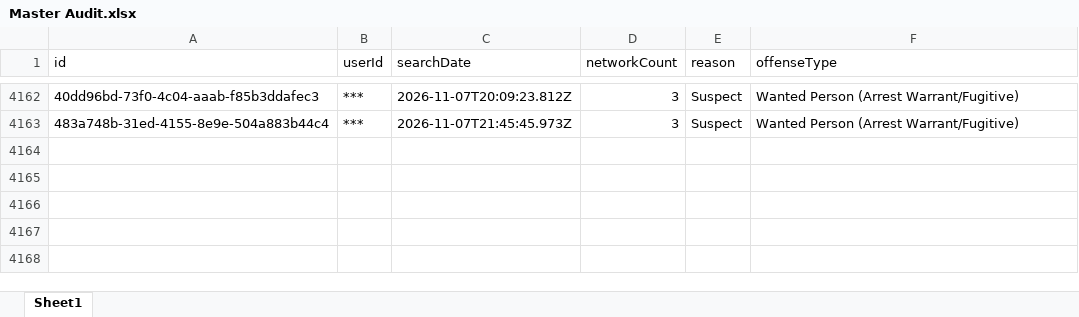
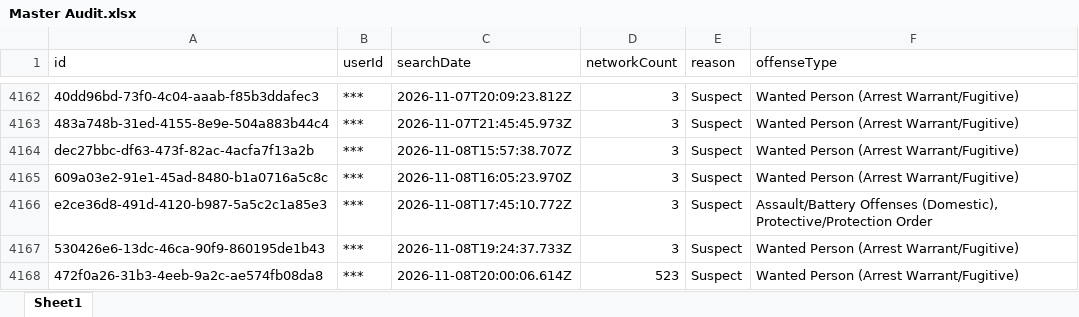
Before and after one commit to terminaldidy115/yuba-county-flock-oversight, an Excel workbook: Master Audit.xlsx, sheet Sheet1, drawn as a sheet; only a part is shown, gaps mark what is left out; values as stored, in another font and other column widths than the file's, no borders; the diff names each change by its address in the sheet, - before the commit and + after, or states it on an @@ line.

Commit message:
Auto-update 2026-11-09 09:00 — 5 new row(s)

```diff
--- a/Master Audit.xlsx (sheet Sheet1)
+++ b/Master Audit.xlsx (sheet Sheet1)
+row 4164: dec27bbc-df63-473f-82ac-4acfa7f13a2b | *** | 2026-11-08T15:57:38.707Z | 3 | Suspect | Wanted Person (Arrest Warrant/Fugitive)
+row 4165: 609a03e2-91e1-45ad-8480-b1a0716a5c8c | *** | 2026-11-08T16:05:23.970Z | 3 | Suspect | Wanted Person (Arrest Warrant/Fugitive)
+row 4166: e2ce36d8-491d-4120-b987-5a5c2c1a85e3 | *** | 2026-11-08T17:45:10.772Z | 3 | Suspect | Assault/Battery Offenses (Domestic), Protective/Protection Order
+row 4167: 530426e6-13dc-46ca-90f9-860195de1b43 | *** | 2026-11-08T19:24:37.733Z | 3 | Suspect | Wanted Person (Arrest Warrant/Fugitive)
+row 4168: 472f0a26-31b3-4eeb-9a2c-ae574fb08da8 | *** | 2026-11-08T20:00:06.614Z | 523 | Suspect | Wanted Person (Arrest Warrant/Fugitive)
```
